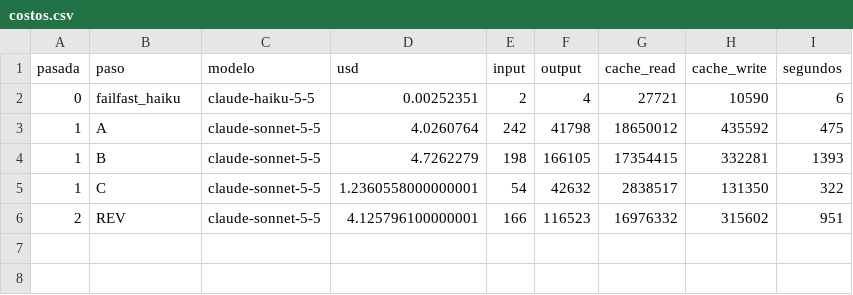
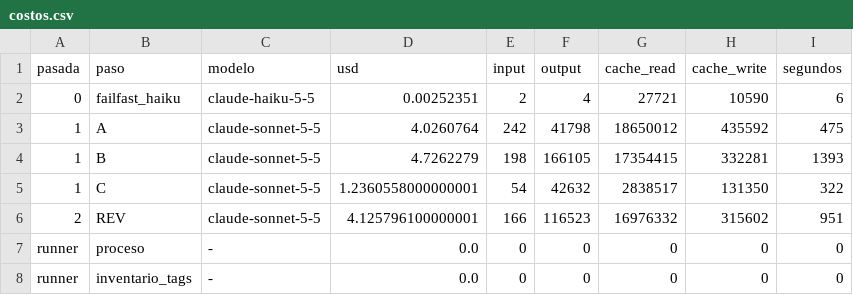
Before and after one commit to Jaicon18/Reading-Plans, a CSV file: costeo_api/costos.csv, drawn as a sheet.

```diff
--- a/costeo_api/costos.csv
+++ b/costeo_api/costos.csv
@@ -6 +6,3 @@ pasada,paso,modelo,usd,input,output,cache_read,cache_write,segundos
 2,REV,claude-sonnet-5-5,4.125796100000001,166,116523,16976332,315602,951
+runner,proceso,-,0.0,0,0,0,0,0
+runner,inventario_tags,-,0.0,0,0,0,0,0
```
